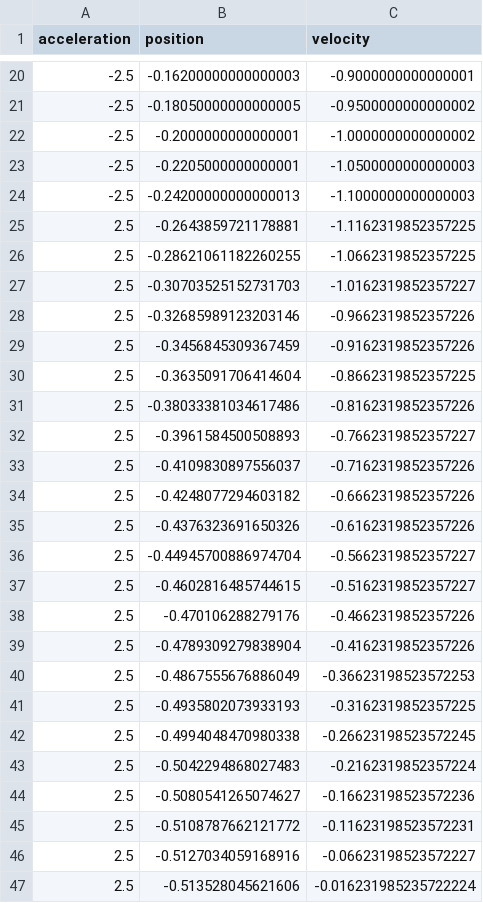
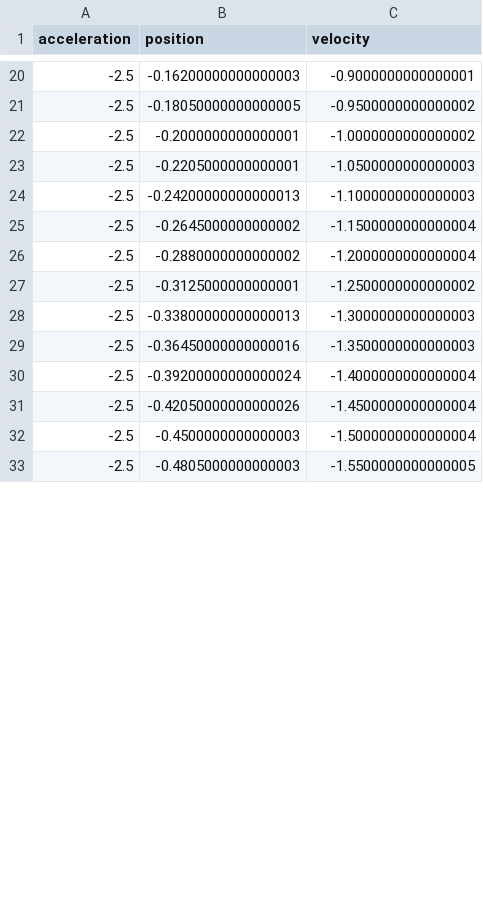
Before and after one commit to yteam3211/2022_Robot_code, a CSV file: src/main/deploy/90/90.right.csv, drawn as a sheet; only a part is shown, gaps mark what is left out; removed rows and columns are numbered as before the commit, all else as after; the diff covers the shown part only; the diff names each change by its address in the sheet, - before the commit and + after, or states it on an @@ line.

```diff
--- a/src/main/deploy/90/90.right.csv
+++ b/src/main/deploy/90/90.right.csv
-row 25: 2.5 | -0.2643859721178881 | -1.1162319852357225
-row 26: 2.5 | -0.28621061182260255 | -1.0662319852357225
-row 27: 2.5 | -0.30703525152731703 | -1.0162319852357227
-row 28: 2.5 | -0.32685989123203146 | -0.9662319852357226
-row 29: 2.5 | -0.3456845309367459 | -0.9162319852357226
-row 30: 2.5 | -0.3635091706414604 | -0.8662319852357225
-row 31: 2.5 | -0.38033381034617486 | -0.8162319852357226
-row 32: 2.5 | -0.3961584500508893 | -0.7662319852357227
-row 33: 2.5 | -0.4109830897556037 | -0.7162319852357226
-row 34: 2.5 | -0.4248077294603182 | -0.6662319852357226
-row 35: 2.5 | -0.4376323691650326 | -0.6162319852357226
-row 36: 2.5 | -0.44945700886974704 | -0.5662319852357227
-row 37: 2.5 | -0.4602816485744615 | -0.5162319852357227
-row 38: 2.5 | -0.470106288279176 | -0.4662319852357226
-row 39: 2.5 | -0.4789309279838904 | -0.4162319852357226
-row 40: 2.5 | -0.4867555676886049 | -0.36623198523572253
-row 41: 2.5 | -0.4935802073933193 | -0.3162319852357225
-row 42: 2.5 | -0.4994048470980338 | -0.26623198523572245
-row 43: 2.5 | -0.5042294868027483 | -0.2162319852357224
-row 44: 2.5 | -0.5080541265074627 | -0.16623198523572236
-row 45: 2.5 | -0.5108787662121772 | -0.11623198523572231
-row 46: 2.5 | -0.5127034059168916 | -0.06623198523572227
-row 47: 2.5 | -0.513528045621606 | -0.016231985235722224
+row 25: -2.5 | -0.2645000000000002 | -1.1500000000000004
+row 26: -2.5 | -0.2880000000000002 | -1.2000000000000004
+row 27: -2.5 | -0.3125000000000001 | -1.2500000000000002
+row 28: -2.5 | -0.33800000000000013 | -1.3000000000000003
+row 29: -2.5 | -0.36450000000000016 | -1.3500000000000003
+row 30: -2.5 | -0.39200000000000024 | -1.4000000000000004
+row 31: -2.5 | -0.42050000000000026 | -1.4500000000000004
+row 32: -2.5 | -0.4500000000000003 | -1.5000000000000004
+row 33: -2.5 | -0.4805000000000003 | -1.5500000000000005
```
Also changed, not shown: 33 added rows elsewhere in this file, src/main/deploy/90/90.coords.csv, src/main/deploy/90/90.left.csv, 26 other files.
